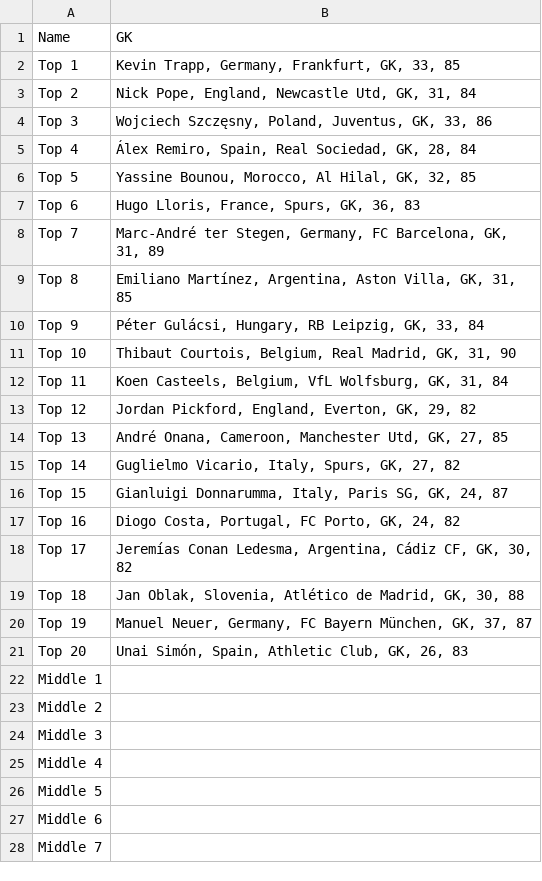
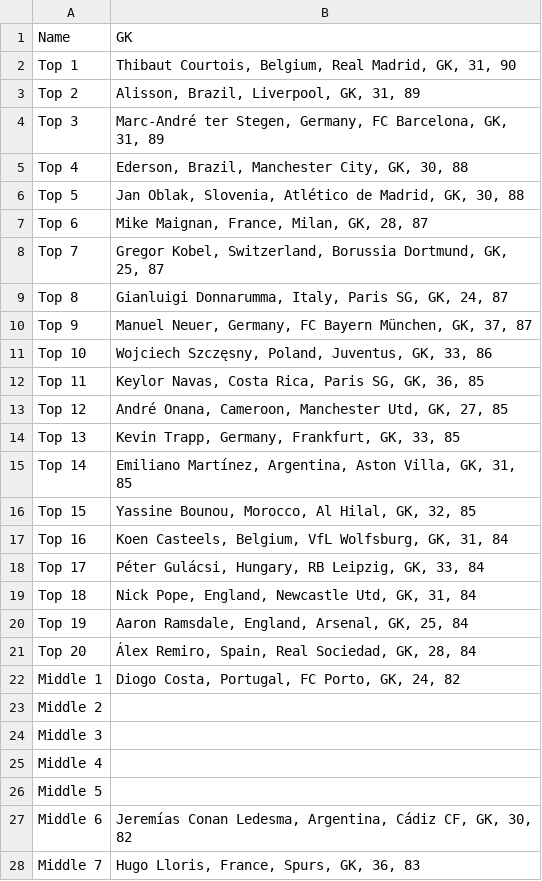
Before and after one commit to Quilfort/ea-fc-fifa-team-generator, a CSV file: league_output/super_draft.csv, drawn as a sheet; only a part is shown; the diff covers the shown part only.

Commit message:
Draft leftover top keepers

```diff
--- a/league_output/super_draft.csv
+++ b/league_output/super_draft.csv
@@ -1,23 +1,23 @@
 Name,GK
-Top 1,"Kevin Trapp, Germany, Frankfurt, GK, 33, 85"
-Top 2,"Nick Pope, England, Newcastle Utd, GK, 31, 84"
-Top 3,"Wojciech Szczęsny, Poland, Juventus, GK, 33, 86"
-Top 4,"Álex Remiro, Spain, Real Sociedad, GK, 28, 84"
-Top 5,"Yassine Bounou, Morocco, Al Hilal, GK, 32, 85"
-Top 6,"Hugo Lloris, France, Spurs, GK, 36, 83"
-Top 7,"Marc-André ter Stegen, Germany, FC Barcelona, GK, 31, 89"
-Top 8,"Emiliano Martínez, Argentina, Aston Villa, GK, 31, 85"
-Top 9,"Péter Gulácsi, Hungary, RB Leipzig, GK, 33, 84"
-Top 10,"Thibaut Courtois, Belgium, Real Madrid, GK, 31, 90"
-Top 11,"Koen Casteels, Belgium, VfL Wolfsburg, GK, 31, 84"
-Top 12,"Jordan Pickford, England, Everton, GK, 29, 82"
-Top 13,"André Onana, Cameroon, Manchester Utd, GK, 27, 85"
-Top 14,"Guglielmo Vicario, Italy, Spurs, GK, 27, 82"
-Top 15,"Gianluigi Donnarumma, Italy, Paris SG, GK, 24, 87"
-Top 16,"Diogo Costa, Portugal, FC Porto, GK, 24, 82"
-Top 17,"Jeremías Conan Ledesma, Argentina, Cádiz CF, GK, 30, 82"
-Top 18,"Jan Oblak, Slovenia, Atlético de Madrid, GK, 30, 88"
-Top 19,"Manuel Neuer, Germany, FC Bayern München, GK, 37, 87"
-Top 20,"Unai Simón, Spain, Athletic Club, GK, 26, 83"
-Middle 1,
+Top 1,"Thibaut Courtois, Belgium, Real Madrid, GK, 31, 90"
+Top 2,"Alisson, Brazil, Liverpool, GK, 31, 89"
+Top 3,"Marc-André ter Stegen, Germany, FC Barcelona, GK, 31, 89"
+Top 4,"Ederson, Brazil, Manchester City, GK, 30, 88"
+Top 5,"Jan Oblak, Slovenia, Atlético de Madrid, GK, 30, 88"
+Top 6,"Mike Maignan, France, Milan, GK, 28, 87"
+Top 7,"Gregor Kobel, Switzerland, Borussia Dortmund, GK, 25, 87"
+Top 8,"Gianluigi Donnarumma, Italy, Paris SG, GK, 24, 87"
+Top 9,"Manuel Neuer, Germany, FC Bayern München, GK, 37, 87"
+Top 10,"Wojciech Szczęsny, Poland, Juventus, GK, 33, 86"
+Top 11,"Keylor Navas, Costa Rica, Paris SG, GK, 36, 85"
+Top 12,"André Onana, Cameroon, Manchester Utd, GK, 27, 85"
+Top 13,"Kevin Trapp, Germany, Frankfurt, GK, 33, 85"
+Top 14,"Emiliano Martínez, Argentina, Aston Villa, GK, 31, 85"
+Top 15,"Yassine Bounou, Morocco, Al Hilal, GK, 32, 85"
+Top 16,"Koen Casteels, Belgium, VfL Wolfsburg, GK, 31, 84"
+Top 17,"Péter Gulácsi, Hungary, RB Leipzig, GK, 33, 84"
+Top 18,"Nick Pope, England, Newcastle Utd, GK, 31, 84"
+Top 19,"Aaron Ramsdale, England, Arsenal, GK, 25, 84"
+Top 20,"Álex Remiro, Spain, Real Sociedad, GK, 28, 84"
+Middle 1,"Diogo Costa, Portugal, FC Porto, GK, 24, 82"
 Middle 2,
@@ -26,3 +26,3 @@ Middle 4,
 Middle 5,
-Middle 6,
-Middle 7,
+Middle 6,"Jeremías Conan Ledesma, Argentina, Cádiz CF, GK, 30, 82"
+Middle 7,"Hugo Lloris, France, Spurs, GK, 36, 83"
```
Also changed, not shown: 7 edited cells elsewhere in this file, 1 other file.
